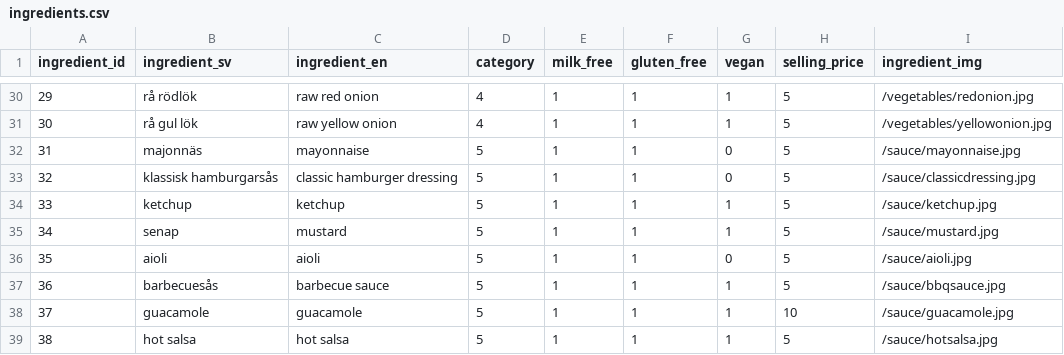
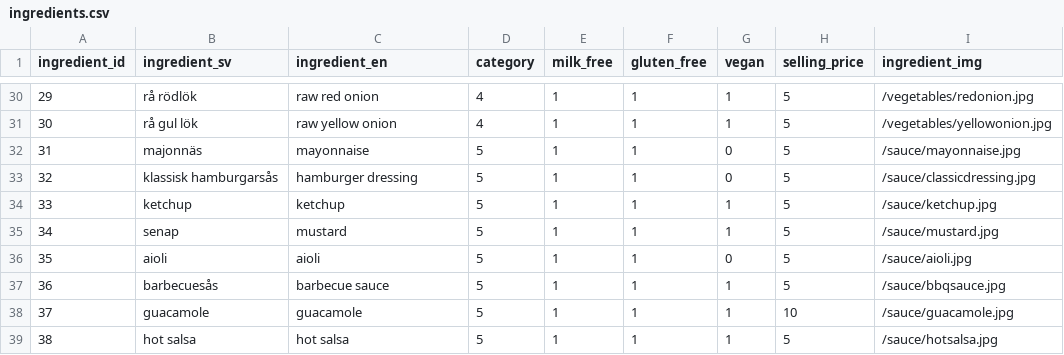
Before and after one commit to jowi4533/burger-skeleton, a CSV file: data/ingredients.csv, drawn as a sheet; only a part is shown, gaps mark what is left out.

```diff
--- a/data/ingredients.csv
+++ b/data/ingredients.csv
@@ -32,3 +32,3 @@ ingredient_id,ingredient_sv,ingredient_en,category,milk_free,gluten_free,vegan,s
 31,majonnäs,mayonnaise,5,1,1,0,5,/sauce/mayonnaise.jpg
-32,klassisk hamburgarsås,classic hamburger dressing,5,1,1,0,5,/sauce/classicdressing.jpg
+32,klassisk hamburgarsås,hamburger dressing,5,1,1,0,5,/sauce/classicdressing.jpg
 33,ketchup,ketchup,5,1,1,1,5,/sauce/ketchup.jpg
```
Also changed, not shown: 1 other file.
